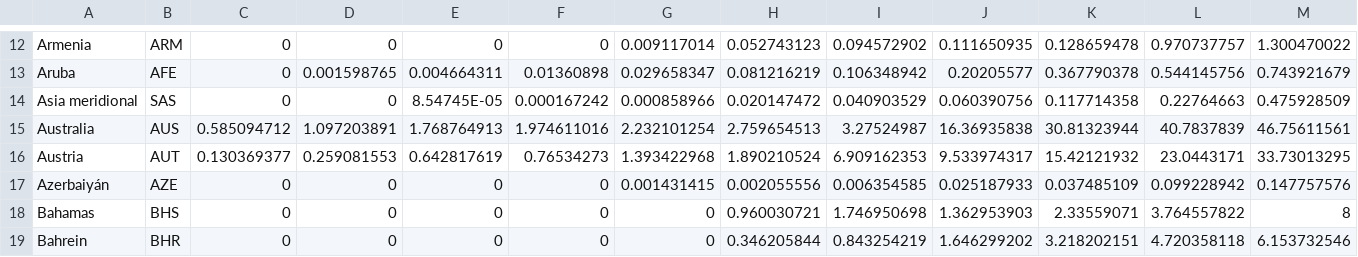
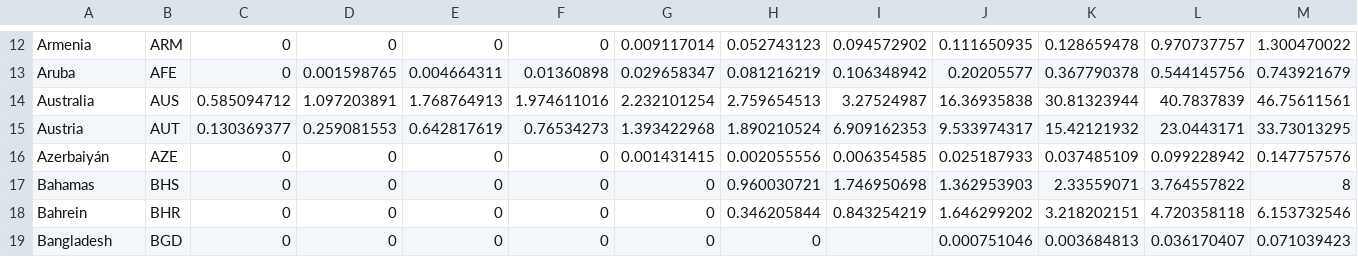
Before and after one commit to ivanromanv/datasets, a CSV file: InternetWorld.csv, drawn as a sheet; only a part is shown, gaps mark what is left out; the shorter side is filled out with more unchanged rows; rows hold the shown columns only; the diff names each change by its address in the sheet, - before the commit and + after, or states it on an @@ line.

Commit message:
Add files via upload

```diff
--- a/InternetWorld.csv
+++ b/InternetWorld.csv
-row 14: Asia meridional | SAS | 0 | 0 | 8.54745E-05 | 0.000167242 | 0.000858966 | 0.020147472 | 0.040903529 | 0.060390756 | 0.117714358 | 0.22764663 | 0.475928509
```
